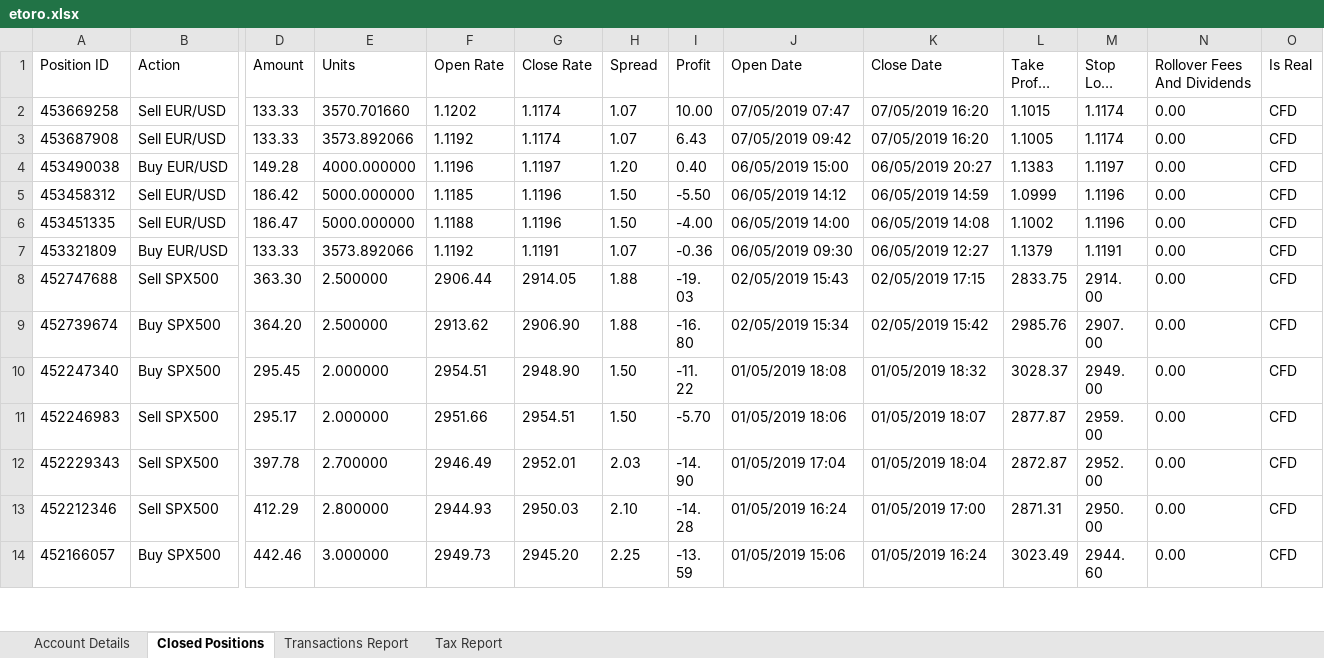
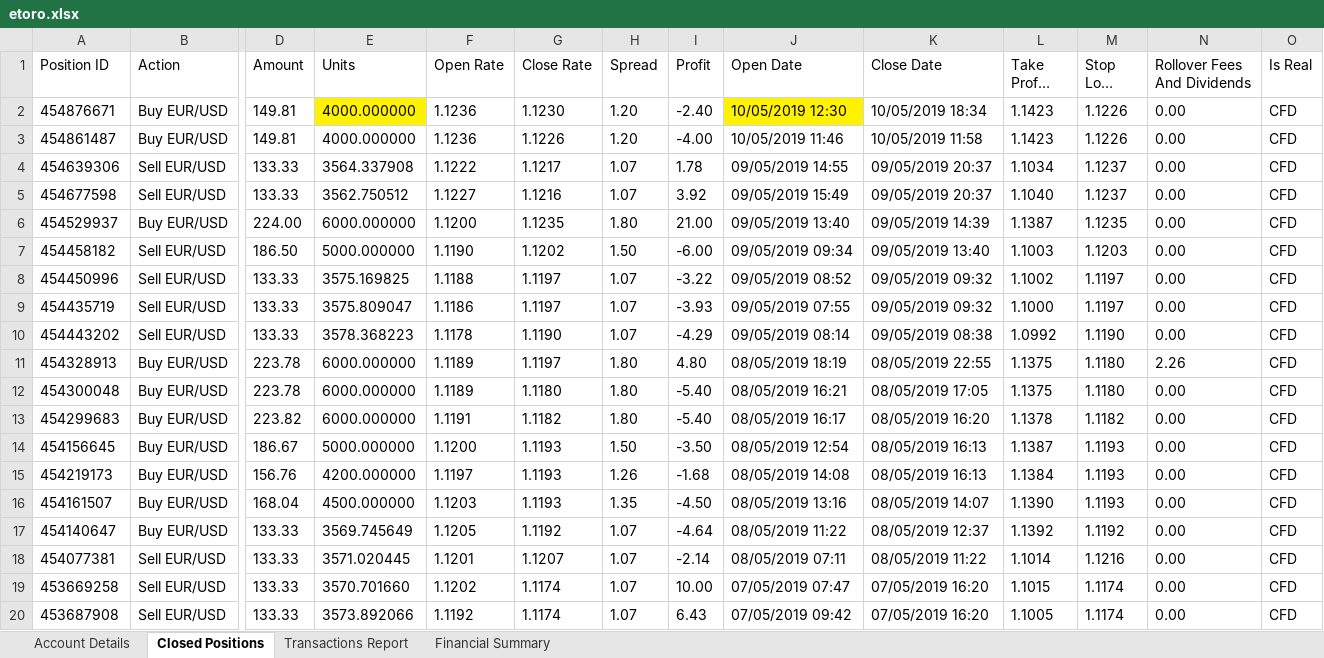
Before and after one commit to Pavli88/FFM_SYSTEM, an Excel workbook: Broker_data/etoro.xlsx, sheet Closed Positions, drawn as a sheet; only a part is shown, gaps mark what is left out; the shorter side is filled out with more unchanged rows; long unchanged cells end in …; values as stored, in another font and other column widths than the file's, no borders; table styles not drawn; rows hold the shown columns only; the diff covers the shown part only; the diff names each change by its address in the sheet, - before the commit and + after, or states it on an @@ line.

```diff
--- a/Broker_data/etoro.xlsx (sheet Closed Positions)
+++ b/Broker_data/etoro.xlsx (sheet Closed Positions)
-sheet tab: Tax Report
+sheet tab: Financial Summary
+row 2: 454876671 | Buy EUR/USD | 149.81 | 4000.000000 | 1.1236 | 1.1230 | 1.20 | -2.40 | 10/05/2019 12:30 | 10/05/2019 18:34 | 1.1423 | 1.1226 | 0.00 | CFD
+row 3: 454861487 | Buy EUR/USD | 149.81 | 4000.000000 | 1.1236 | 1.1226 | 1.20 | -4.00 | 10/05/2019 11:46 | 10/05/2019 11:58 | 1.1423 | 1.1226 | 0.00 | CFD
+row 4: 454639306 | Sell EUR/USD | 133.33 | 3564.337908 | 1.1222 | 1.1217 | 1.07 | 1.78 | 09/05/2019 14:55 | 09/05/2019 20:37 | 1.1034 | 1.1237 | 0.00 | CFD
+row 5: 454677598 | Sell EUR/USD | 133.33 | 3562.750512 | 1.1227 | 1.1216 | 1.07 | 3.92 | 09/05/2019 15:49 | 09/05/2019 20:37 | 1.1040 | 1.1237 | 0.00 | CFD
+row 6: 454529937 | Buy EUR/USD | 224.00 | 6000.000000 | 1.1200 | 1.1235 | 1.80 | 21.00 | 09/05/2019 13:40 | 09/05/2019 14:39 | 1.1387 | 1.1235 | 0.00 | CFD
+row 7: 454458182 | Sell EUR/USD | 186.50 | 5000.000000 | 1.1190 | 1.1202 | 1.50 | -6.00 | 09/05/2019 09:34 | 09/05/2019 13:40 | 1.1003 | 1.1203 | 0.00 | CFD
+row 8: 454450996 | Sell EUR/USD | 133.33 | 3575.169825 | 1.1188 | 1.1197 | 1.07 | -3.22 | 09/05/2019 08:52 | 09/05/2019 09:32 | 1.1002 | 1.1197 | 0.00 | CFD
+row 9: 454435719 | Sell EUR/USD | 133.33 | 3575.809047 | 1.1186 | 1.1197 | 1.07 | -3.93 | 09/05/2019 07:55 | 09/05/2019 09:32 | 1.1000 | 1.1197 | 0.00 | CFD
+row 10: 454443202 | Sell EUR/USD | 133.33 | 3578.368223 | 1.1178 | 1.1190 | 1.07 | -4.29 | 09/05/2019 08:14 | 09/05/2019 08:38 | 1.0992 | 1.1190 | 0.00 | CFD
+row 11: 454328913 | Buy EUR/USD | 223.78 | 6000.000000 | 1.1189 | 1.1197 | 1.80 | 4.80 | 08/05/2019 18:19 | 08/05/2019 22:55 | 1.1375 | 1.1180 | 2.26 | CFD
+row 12: 454300048 | Buy EUR/USD | 223.78 | 6000.000000 | 1.1189 | 1.1180 | 1.80 | -5.40 | 08/05/2019 16:21 | 08/05/2019 17:05 | 1.1375 | 1.1180 | 0.00 | CFD
+row 13: 454299683 | Buy EUR/USD | 223.82 | 6000.000000 | 1.1191 | 1.1182 | 1.80 | -5.40 | 08/05/2019 16:17 | 08/05/2019 16:20 | 1.1378 | 1.1182 | 0.00 | CFD
+row 14: 454156645 | Buy EUR/USD | 186.67 | 5000.000000 | 1.1200 | 1.1193 | 1.50 | -3.50 | 08/05/2019 12:54 | 08/05/2019 16:13 | 1.1387 | 1.1193 | 0.00 | CFD
+row 15: 454219173 | Buy EUR/USD | 156.76 | 4200.000000 | 1.1197 | 1.1193 | 1.26 | -1.68 | 08/05/2019 14:08 | 08/05/2019 16:13 | 1.1384 | 1.1193 | 0.00 | CFD
+row 16: 454161507 | Buy EUR/USD | 168.04 | 4500.000000 | 1.1203 | 1.1193 | 1.35 | -4.50 | 08/05/2019 13:16 | 08/05/2019 14:07 | 1.1390 | 1.1193 | 0.00 | CFD
+row 17: 454140647 | Buy EUR/USD | 133.33 | 3569.745649 | 1.1205 | 1.1192 | 1.07 | -4.64 | 08/05/2019 11:22 | 08/05/2019 12:37 | 1.1392 | 1.1192 | 0.00 | CFD
+row 18: 454077381 | Sell EUR/USD | 133.33 | 3571.020445 | 1.1201 | 1.1207 | 1.07 | -2.14 | 08/05/2019 07:11 | 08/05/2019 11:22 | 1.1014 | 1.1216 | 0.00 | CFD
```
Also changed, not shown: 1 added row, 44 removed rows and 14 edited cells elsewhere in this sheet, sheet Transactions Report, sheet Account Details, 1 other file.
